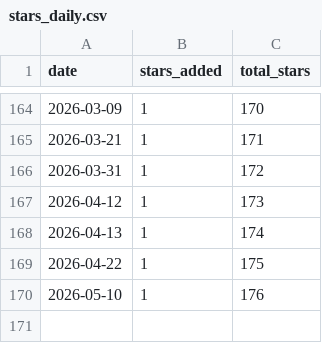
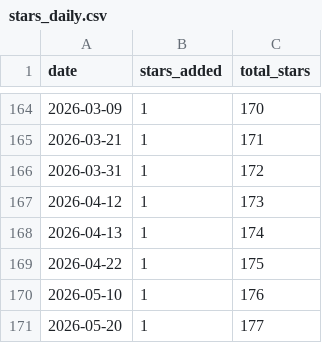
Before and after one commit to mtconnect/engagement-dashboard, a CSV file: data/stars/stars_daily.csv, drawn as a sheet; only a part is shown, gaps mark what is left out; the diff names each change by its address in the sheet, - before the commit and + after, or states it on an @@ line.

```diff
--- a/data/stars/stars_daily.csv
+++ b/data/stars/stars_daily.csv
+row 171: 2026-05-20 | 1 | 177
```
Also changed, not shown: 1 other file.
